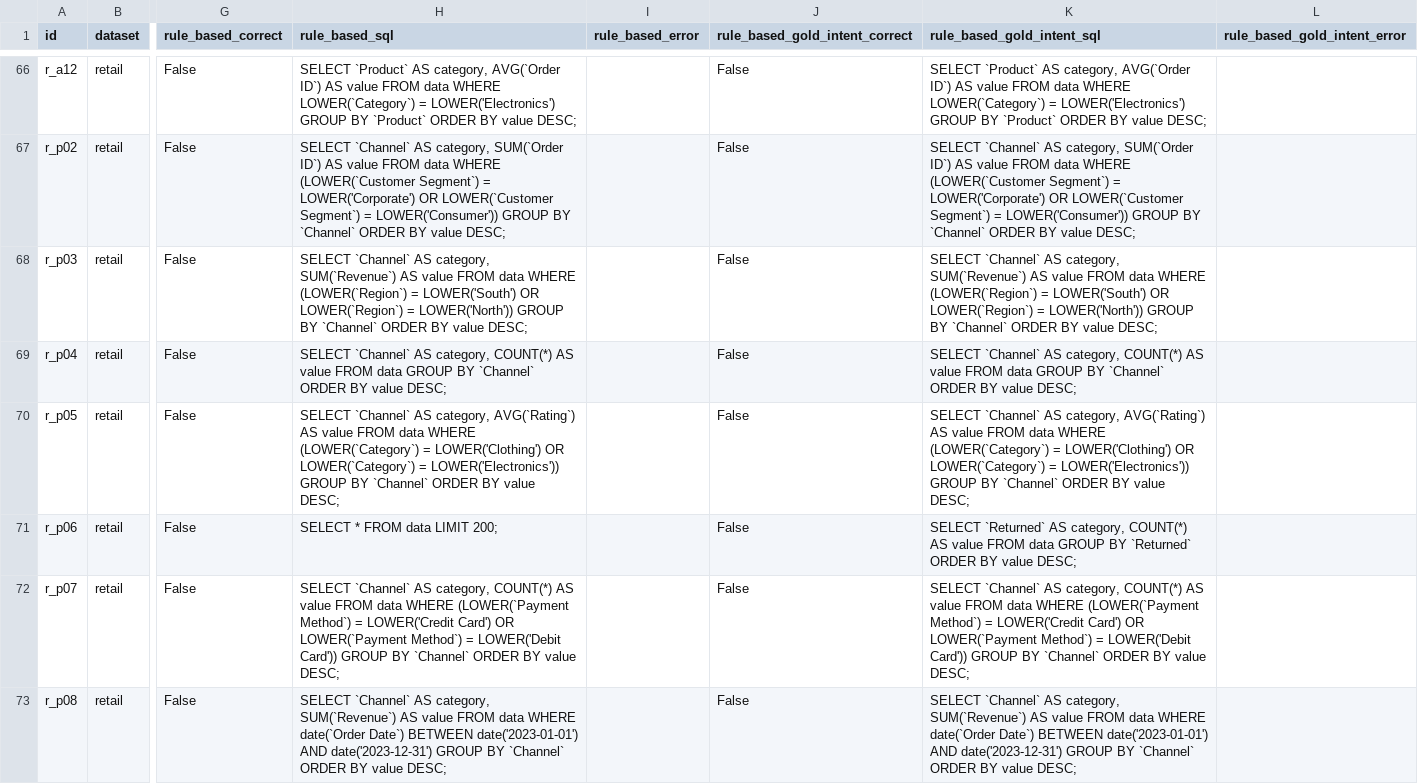
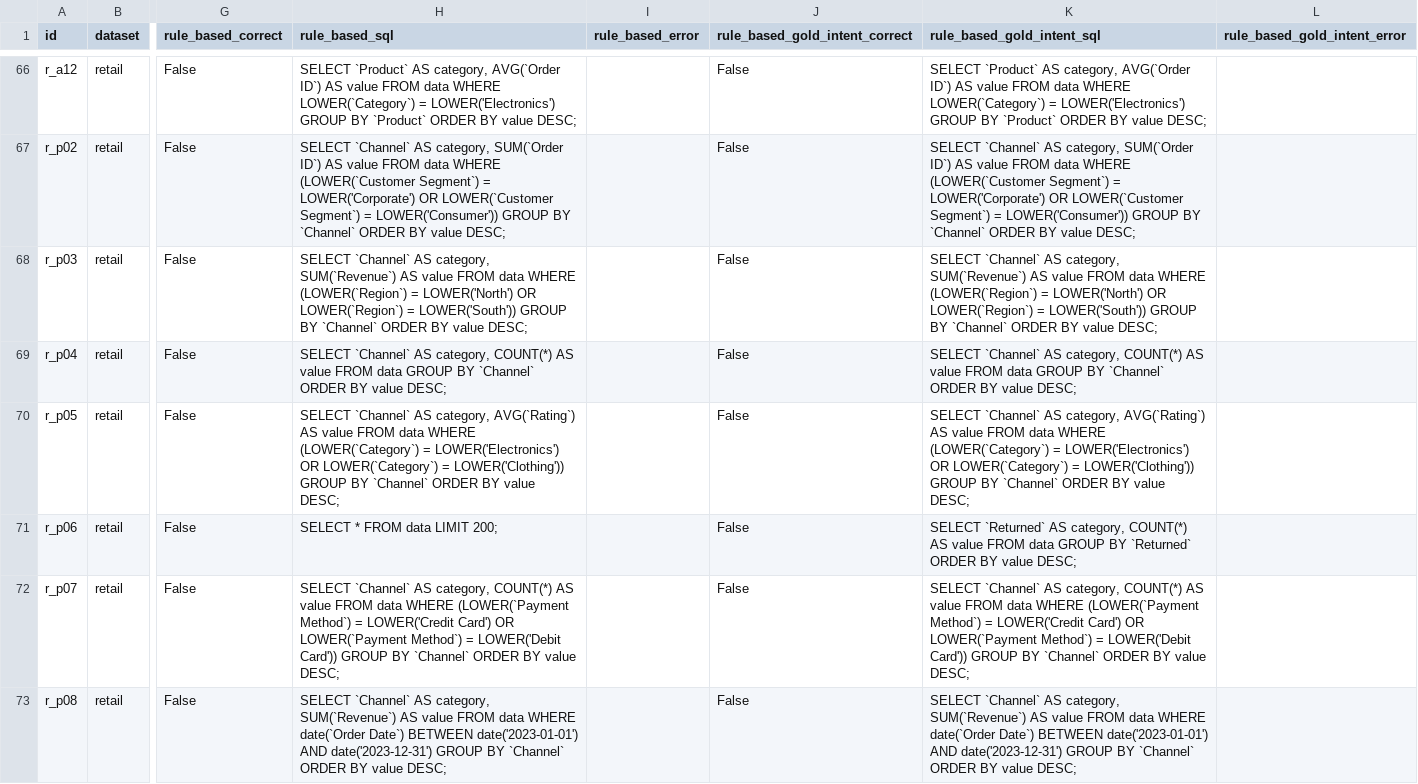
Before and after one commit to dangkhoa241/RAG-assisted-natural-language-to-SQL-query-system, a CSV file: eval/results/sql_failures.csv, drawn as a sheet; only a part is shown, gaps mark what is left out; the diff covers the shown part only; the diff names each change by its address in the sheet, - before the commit and + after, or states it on an @@ line.

```diff
--- a/eval/results/sql_failures.csv
+++ b/eval/results/sql_failures.csv
-H68 (rule_based_sql): …(LOWER(`Region`) = LOWER('South') OR LOWER(`Region`) = LOWER('North')) GROUP BY…
+H68 (rule_based_sql): …(LOWER(`Region`) = LOWER('North') OR LOWER(`Region`) = LOWER('South')) GROUP BY…
-K68 (rule_based_gold_intent_sql): …(LOWER(`Region`) = LOWER('South') OR LOWER(`Region`) = LOWER('North')) GROUP BY…
+K68 (rule_based_gold_intent_sql): …(LOWER(`Region`) = LOWER('North') OR LOWER(`Region`) = LOWER('South')) GROUP BY…
-H70 (rule_based_sql): …(LOWER(`Category`) = LOWER('Clothing') OR LOWER(`Category`) = LOWER('Electronics')) GROUP BY…
+H70 (rule_based_sql): …(LOWER(`Category`) = LOWER('Electronics') OR LOWER(`Category`) = LOWER('Clothing')) GROUP BY…
-K70 (rule_based_gold_intent_sql): …(LOWER(`Category`) = LOWER('Clothing') OR LOWER(`Category`) = LOWER('Electronics')) GROUP BY…
+K70 (rule_based_gold_intent_sql): …(LOWER(`Category`) = LOWER('Electronics') OR LOWER(`Category`) = LOWER('Clothing')) GROUP BY…
```
Also changed, not shown: 14 edited cells elsewhere in this file, 16 other files.
